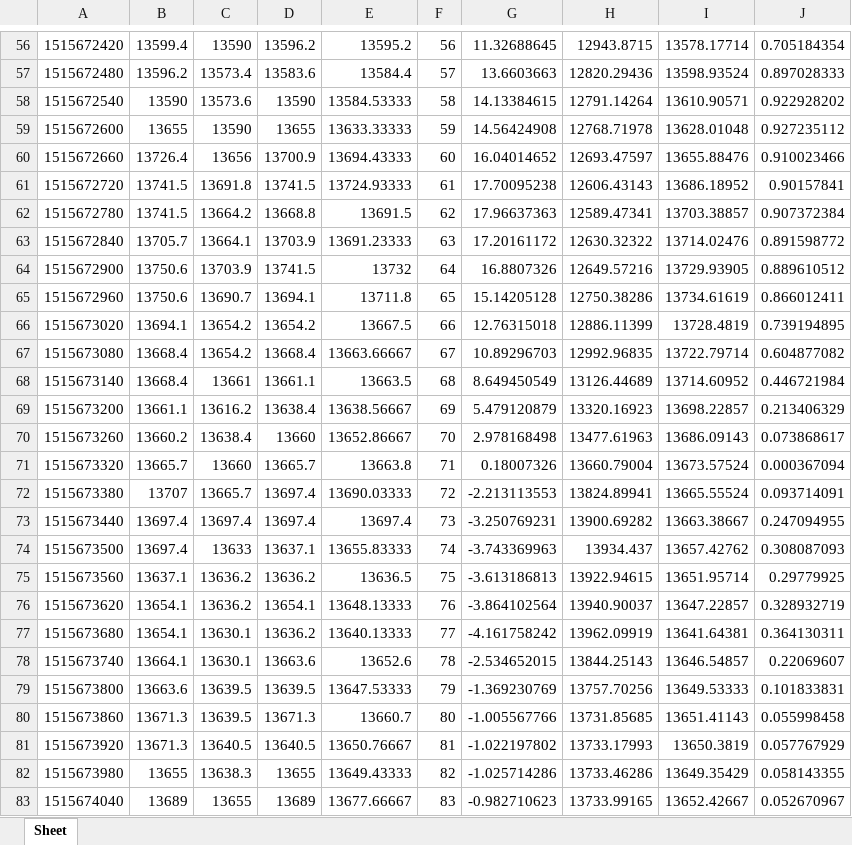
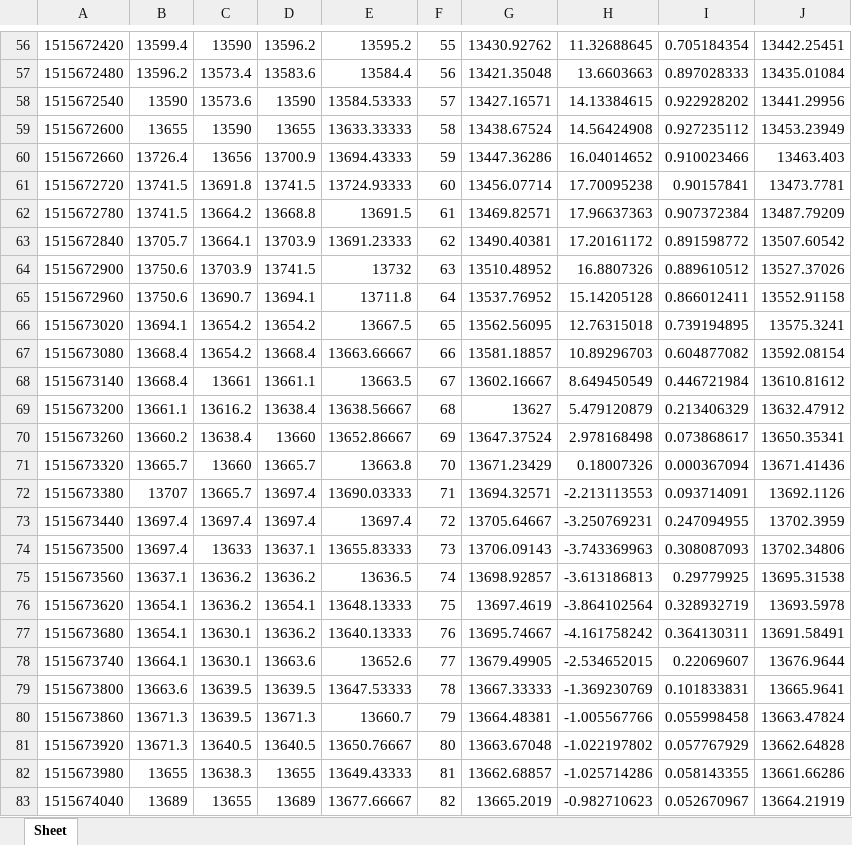
Before and after one commit to Kwuasimoto/rolling-ta, an Excel workbook: resources/btc-linear_regression.xlsx, sheet Sheet, drawn as a sheet; only a part is shown, gaps mark what is left out; values as stored, in another font and other column widths than the file's, no borders; removed rows and columns are numbered as before the commit, all else as after; the diff covers the shown part only; the diff names each change by its address in the sheet, - before the commit and + after, or states it on an @@ line.

```diff
--- a/resources/btc-linear_regression.xlsx (sheet Sheet)
+++ b/resources/btc-linear_regression.xlsx (sheet Sheet)
+column G, rows 56-83: 13430.92762 | 13421.35048 | 13427.16571 | 13438.67524 | 13447.36286 | 13456.07714 | 13469.82571 | 13490.40381 | 13510.48952 | 13537.76952 | 13562.56095 | 13581.18857 | 13602.16667 | 13627 | 13647.37524 | 13671.23429 | 13694.32571 | 13705.64667 | 13706.09143 | 13698.92857 | 13697.4619 | 13695.74667 | 13679.49905 | 13667.33333 | 13664.48381 | 13663.67048 | 13662.68857 | 13665.2019
-column H, rows 56-83: 12943.8715 | 12820.29436 | 12791.14264 | 12768.71978 | 12693.47597 | 12606.43143 | 12589.47341 | 12630.32322 | 12649.57216 | 12750.38286 | 12886.11399 | 12992.96835 | 13126.44689 | 13320.16923 | 13477.61963 | 13660.79004 | 13824.89941 | 13900.69282 | 13934.437 | 13922.94615 | 13940.90037 | 13962.09919 | 13844.25143 | 13757.70256 | 13731.85685 | 13733.17993 | 13733.46286 | 13733.99165
-column I, rows 56-83: 13578.17714 | 13598.93524 | 13610.90571 | 13628.01048 | 13655.88476 | 13686.18952 | 13703.38857 | 13714.02476 | 13729.93905 | 13734.61619 | 13728.4819 | 13722.79714 | 13714.60952 | 13698.22857 | 13686.09143 | 13673.57524 | 13665.55524 | 13663.38667 | 13657.42762 | 13651.95714 | 13647.22857 | 13641.64381 | 13646.54857 | 13649.53333 | 13651.41143 | 13650.3819 | 13649.35429 | 13652.42667
+column J, rows 56-83: 13442.25451 | 13435.01084 | 13441.29956 | 13453.23949 | 13463.403 | 13473.7781 | 13487.79209 | 13507.60542 | 13527.37026 | 13552.91158 | 13575.3241 | 13592.08154 | 13610.81612 | 13632.47912 | 13650.35341 | 13671.41436 | 13692.1126 | 13702.3959 | 13702.34806 | 13695.31538 | 13693.5978 | 13691.58491 | 13676.9644 | 13665.9641 | 13663.47824 | 13662.64828 | 13661.66286 | 13664.21919
-F56: 56
+F56: 55
-F57: 57
+F57: 56
-F58: 58
+F58: 57
-F59: 59
+F59: 58
-F60: 60
+F60: 59
-F61: 61
+F61: 60
-F62: 62
+F62: 61
-F63: 63
+F63: 62
-F64: 64
+F64: 63
-F65: 65
+F65: 64
-F66: 66
+F66: 65
-F67: 67
+F67: 66
-F68: 68
+F68: 67
-F69: 69
+F69: 68
-F70: 70
+F70: 69
-F71: 71
+F71: 70
-F72: 72
+F72: 71
-F73: 73
+F73: 72
-F74: 74
+F74: 73
-F75: 75
+F75: 74
-F76: 76
+F76: 75
-F77: 77
+F77: 76
-F78: 78
+F78: 77
-F79: 79
+F79: 78
-F80: 80
+F80: 79
-F81: 81
+F81: 80
-F82: 82
+F82: 81
-F83: 83
+F83: 82
```
Also changed, not shown: 13 added rows, 13 removed rows and 185 edited cells elsewhere in this sheet, formulas that keep their value, 9 other files.
